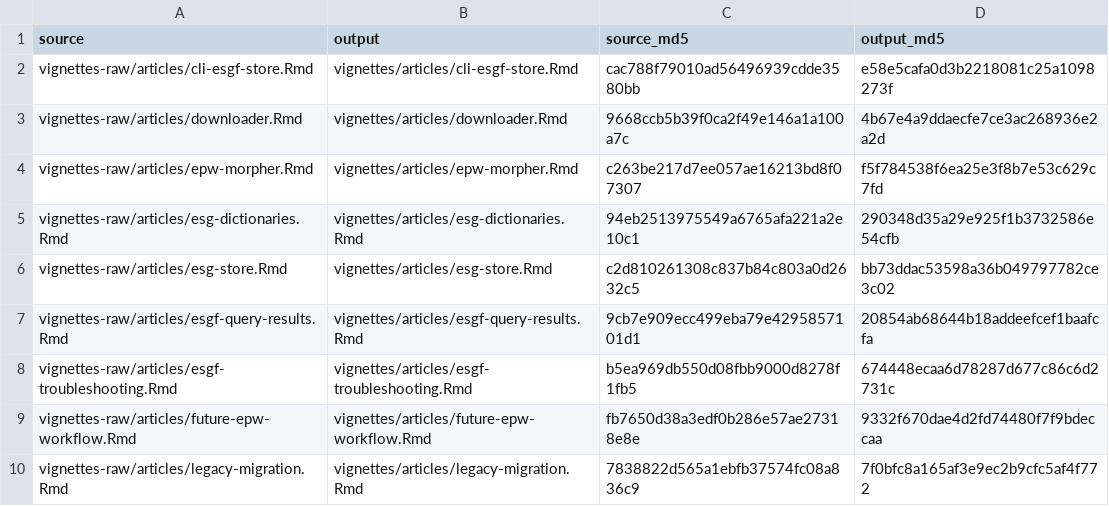
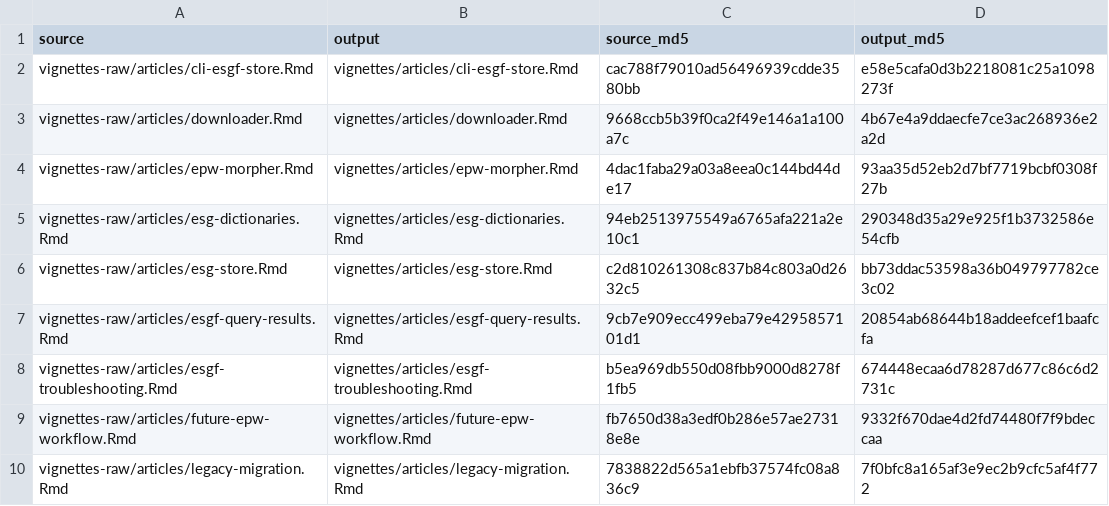
Before and after one commit to ideas-lab-nus/epwshiftr, a CSV file: vignettes-raw/precompiled-checksums.csv, drawn as a sheet.

```diff
--- a/vignettes-raw/precompiled-checksums.csv
+++ b/vignettes-raw/precompiled-checksums.csv
@@ -3,3 +3,3 @@
 "vignettes-raw/articles/downloader.Rmd","vignettes/articles/downloader.Rmd","9668ccb5b39f0ca2f49e146a1a100a7c","4b67e4a9ddaecfe7ce3ac268936e2a2d"
-"vignettes-raw/articles/epw-morpher.Rmd","vignettes/articles/epw-morpher.Rmd","c263be217d7ee057ae16213bd8f07307","f5f784538f6ea25e3f8b7e53c629c7fd"
+"vignettes-raw/articles/epw-morpher.Rmd","vignettes/articles/epw-morpher.Rmd","4dac1faba29a03a8eea0c144bd44de17","93aa35d52eb2d7bf7719bcbf0308f27b"
 "vignettes-raw/articles/esg-dictionaries.Rmd","vignettes/articles/esg-dictionaries.Rmd","94eb2513975549a6765afa221a2e10c1","290348d35a29e925f1b3732586e54cfb"
```
Also changed, not shown: 7 other files.
